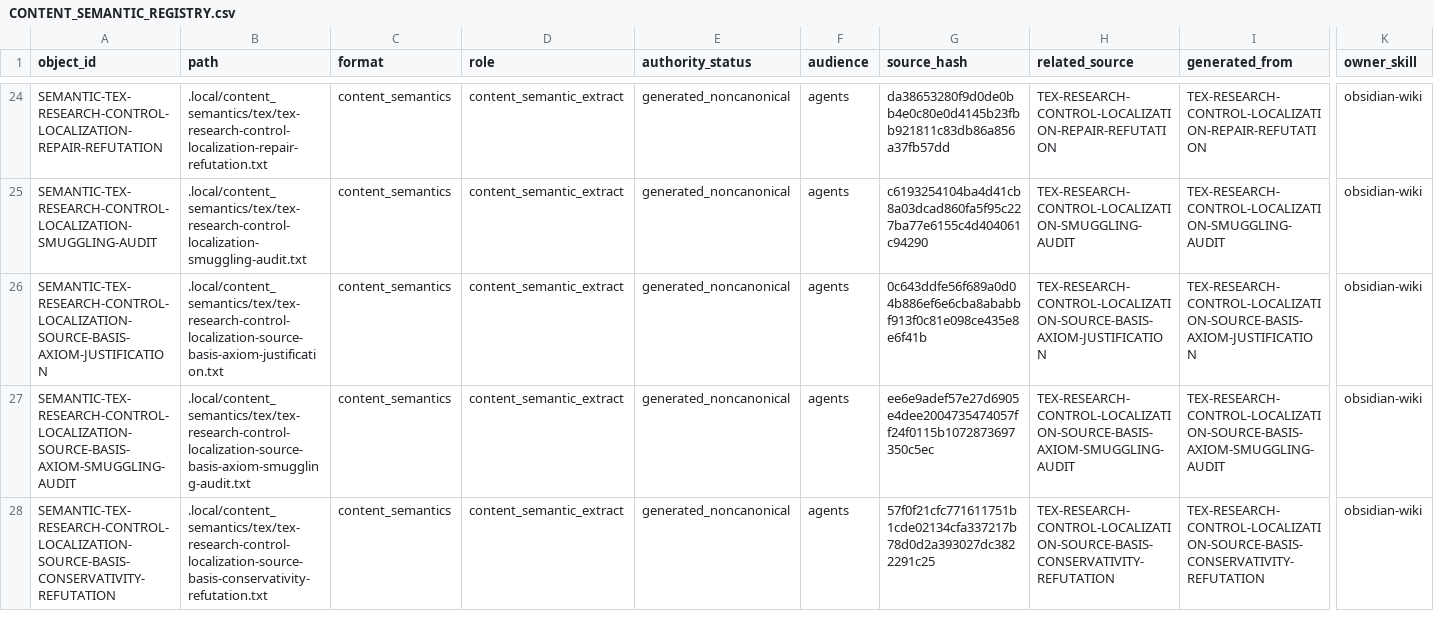
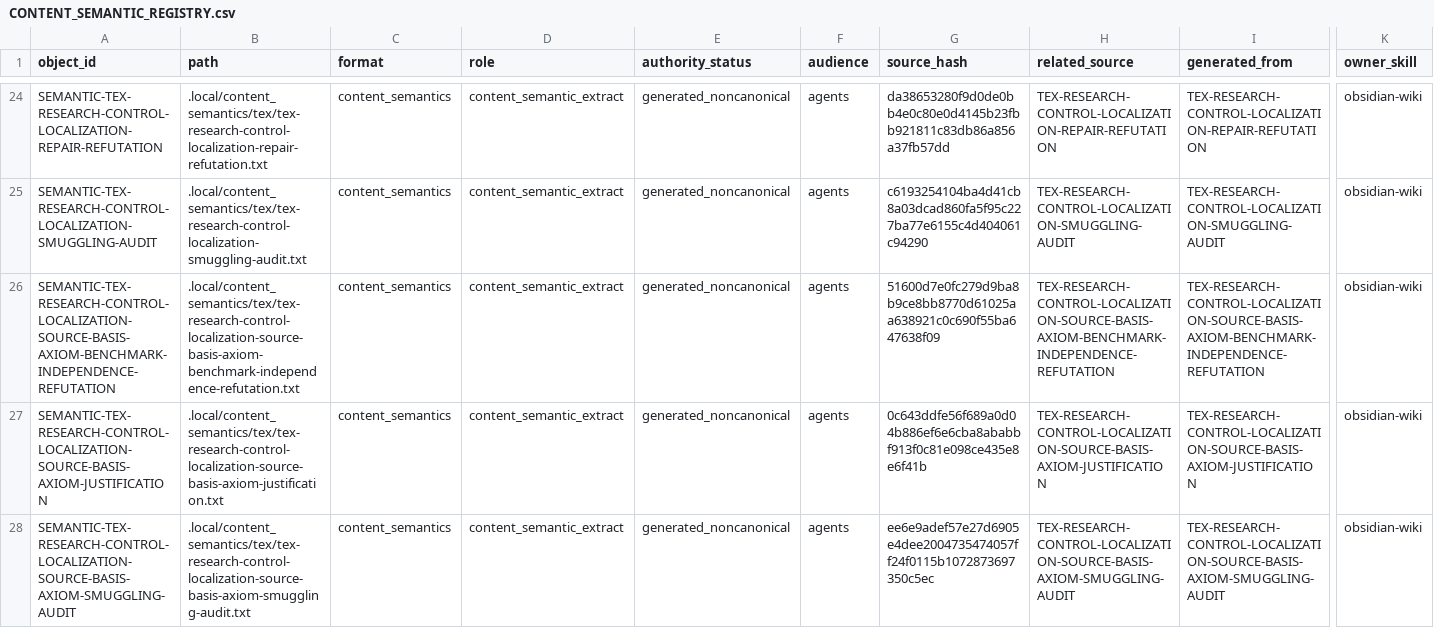
Before and after one commit to AngryOwlAI/The-AEther-Flow, a CSV file: registries/CONTENT_SEMANTIC_REGISTRY.csv, drawn as a sheet; only a part is shown, gaps mark what is left out; the shorter side is filled out with more unchanged rows; rows hold the shown columns only; the diff names each change by its address in the sheet, - before the commit and + after, or states it on an @@ line.

```diff
--- a/registries/CONTENT_SEMANTIC_REGISTRY.csv
+++ b/registries/CONTENT_SEMANTIC_REGISTRY.csv
+row 26: SEMANTIC-TEX-RESEARCH-CONTROL-LOCALIZATION-SOURCE-BASIS-AXIOM-BENCHMARK-INDEPENDENCE-REFUTATION | .local/content_semantics/tex/tex-research-control-localization-source-basis-axiom-benchmark-independence-refutation.txt | content_semantics | content_semantic_extract | generated_noncanonical | agents | 51600d7e0fc279d9ba8b9ce8bb8770d61025aa638921c0c690f55ba647638f09 | TEX-RESEARCH-CONTROL-LOCALIZATION-SOURCE-BASIS-AXIOM-BENCHMARK-INDEPENDENCE-REFUTATION | TEX-RESEARCH-CONTROL-LOCALIZATION-SOURCE-BASIS-AXIOM-BENCHMARK-INDEPENDENCE-REFUTATION | obsidian-wiki
```
Also changed, not shown: registries/FILE_OBJECT_REGISTRY.csv, registries/OBJECT_RELATIONSHIP_REGISTRY.csv, 27 other files.
